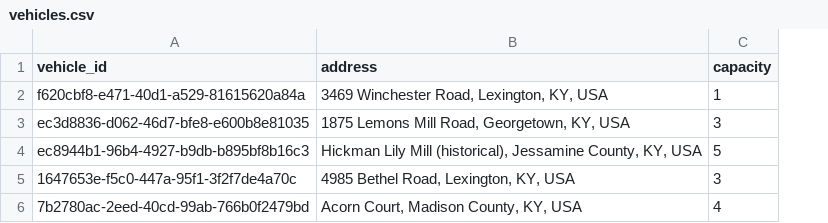
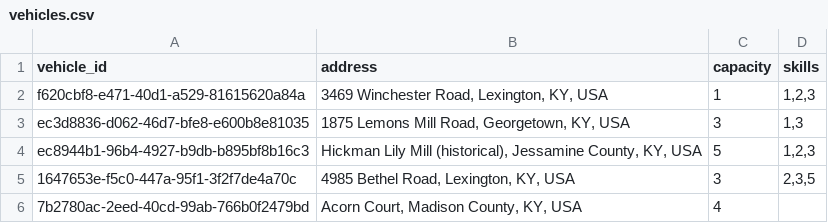
Before and after one commit to kthouz/nemt-vehicle-dispatching, a CSV file: data/vehicles.csv, drawn as a sheet; the diff names each change by its address in the sheet, - before the commit and + after, or states it on an @@ line.

```diff
--- a/data/vehicles.csv
+++ b/data/vehicles.csv
+column D (skills), rows 2-5: 1,2,3 | 1,3 | 1,2,3 | 2,3,5
```
Also changed, not shown: 8 other files.
